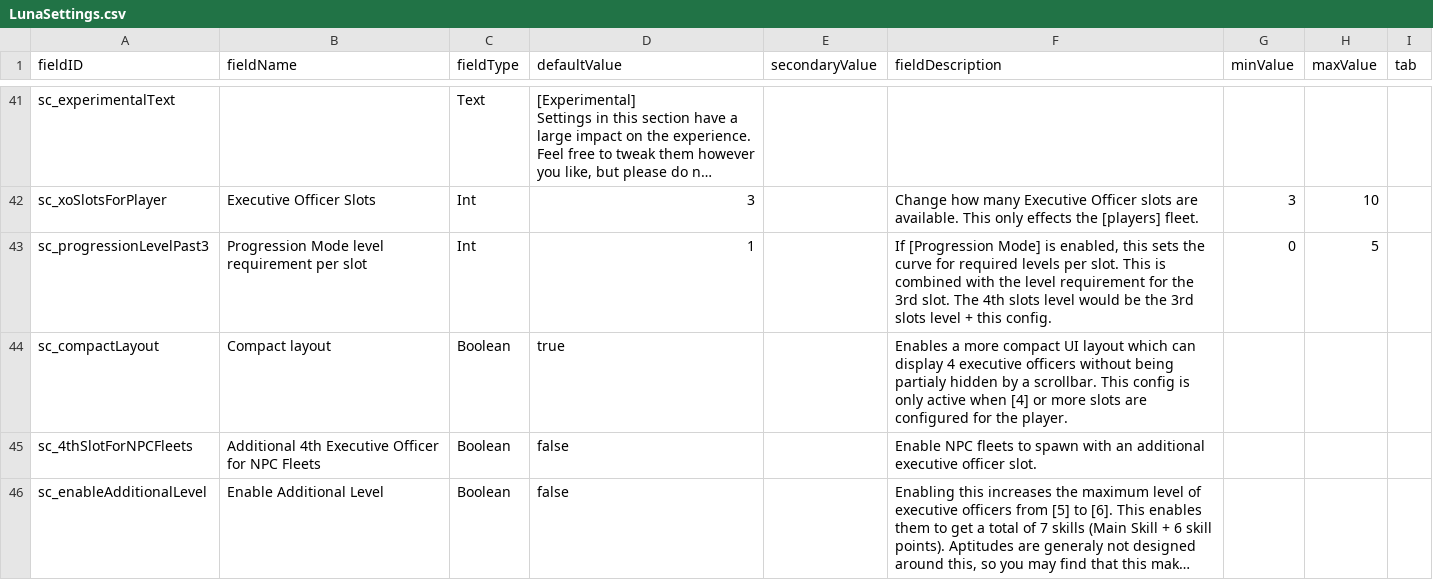
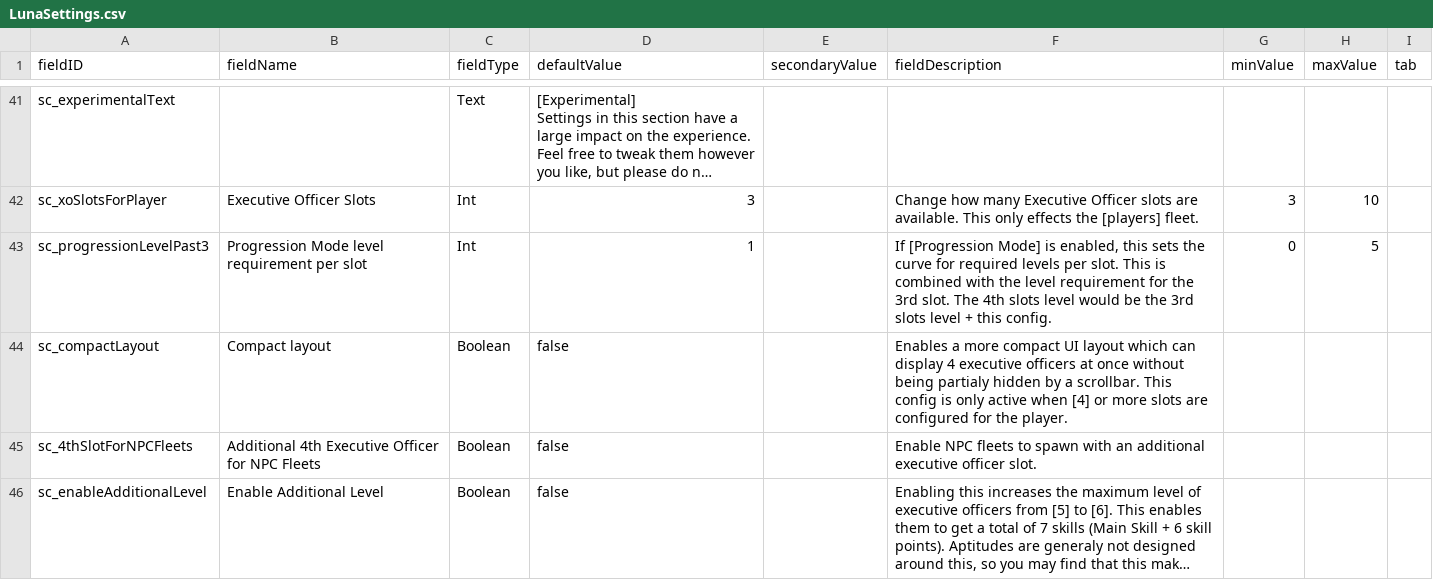
Before and after one commit to Lukas22041/SecondInCommand, a CSV file: data/config/LunaSettings.csv, drawn as a sheet; only a part is shown, gaps mark what is left out; long unchanged cells end in ….

```diff
--- a/data/config/LunaSettings.csv
+++ b/data/config/LunaSettings.csv
@@ -44,3 +44,3 @@ sc_xoSlotsForPlayer,Executive Officer Slots,Int,3,,Change how many Executive Off
 sc_progressionLevelPast3,Progression Mode level requirement per slot,Int,1,,"If [Progression Mode] is enabled, this sets the curve for required levels per slot. This is combined with the level requirement for the 3rd slot. The 4th slots level would be the 3rd slots level + this config.",0,5,
-sc_compactLayout,Compact layout,Boolean,true,,Enables a more compact UI layout which can display 4 executive officers without being partialy hidden by a scrollbar. This config is only active when [4] or more slots are configured for the player.,,,
+sc_compactLayout,Compact layout,Boolean,false,,Enables a more compact UI layout which can display 4 executive officers at once without being partialy hidden by a scrollbar. This config is only active when [4] or more slots are configured for the player.,,,
 sc_4thSlotForNPCFleets,Additional 4th Executive Officer for NPC Fleets,Boolean,false,,Enable NPC fleets to spawn with an additional executive officer slot.,,,
```
Also changed, not shown: 3 other files.
